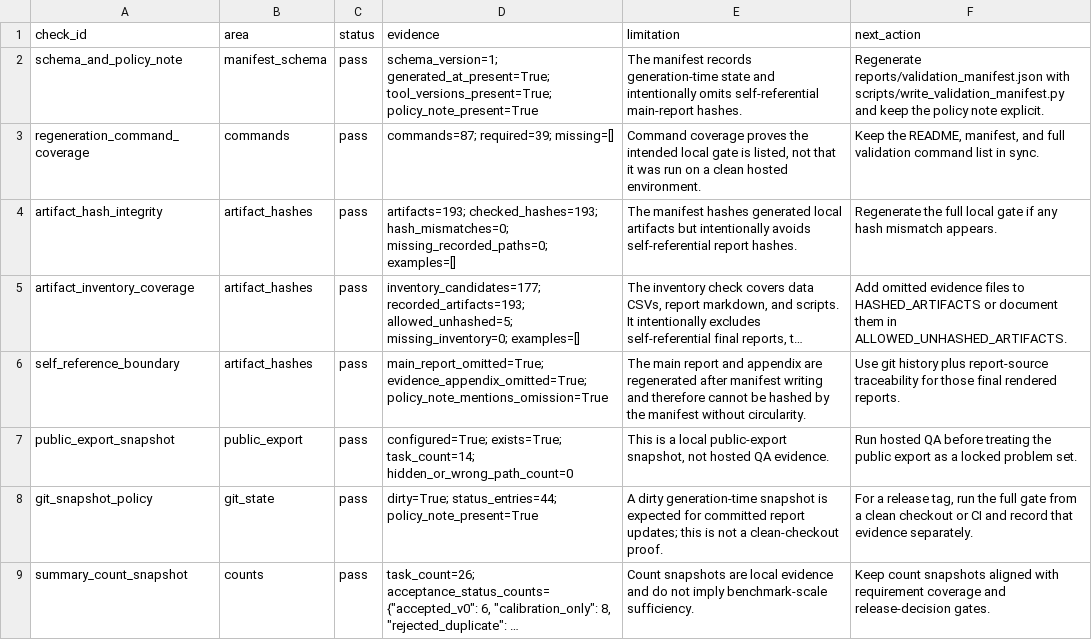
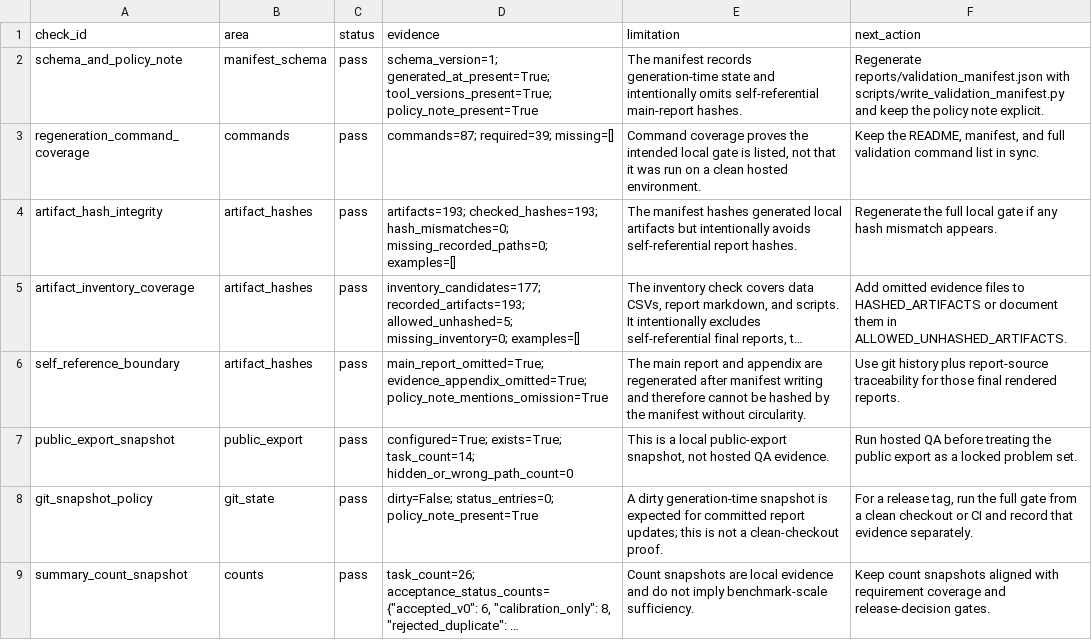
Before and after one commit to sebastian-griego/lean-time-horizon, a CSV file: data/validation_manifest_audit.csv, drawn as a sheet; long unchanged cells end in …; the diff names each change by its address in the sheet, - before the commit and + after, or states it on an @@ line.

Commit message:
Record clean model sweep coverage manifest

```diff
--- a/data/validation_manifest_audit.csv
+++ b/data/validation_manifest_audit.csv
-D8 (evidence): dirty=True; status_entries=44; policy_note_present=True
+D8 (evidence): dirty=False; status_entries=0; policy_note_present=True
```
Also changed, not shown: 3 other files.
